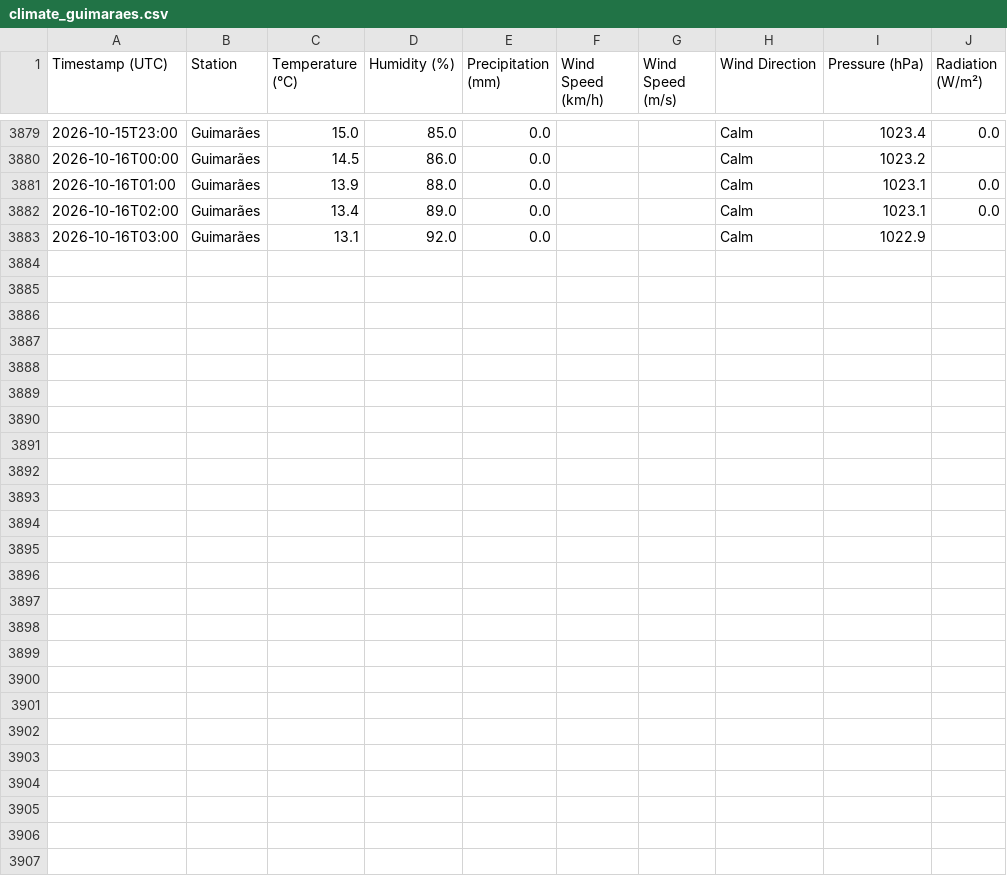
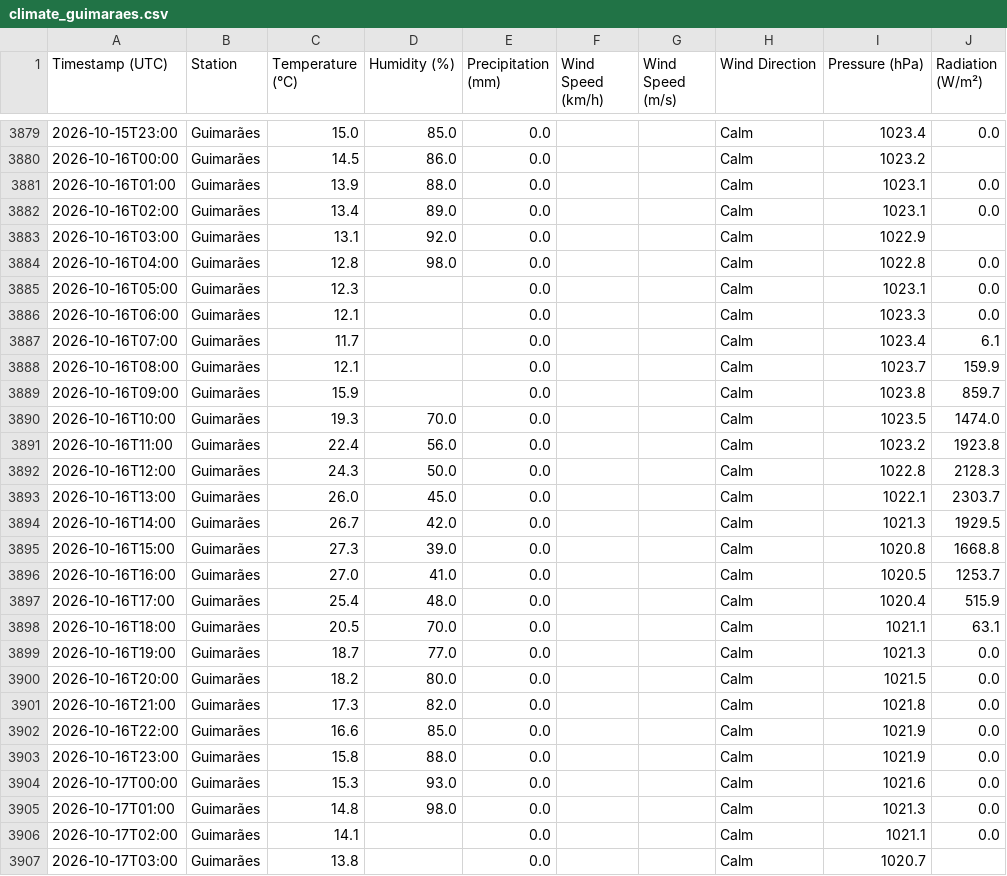
Before and after one commit to seikoyumetateoka/climate-guimaraes, a CSV file: data/climate_guimaraes.csv, drawn as a sheet; only a part is shown, gaps mark what is left out.

```diff
--- a/data/climate_guimaraes.csv
+++ b/data/climate_guimaraes.csv
@@ -3883 +3883,25 @@
 2026-10-16T03:00,Guimarães,13.1,92.0,0.0,,,Calm,1022.9,
+2026-10-16T04:00,Guimarães,12.8,98.0,0.0,,,Calm,1022.8,0.0
+2026-10-16T05:00,Guimarães,12.3,,0.0,,,Calm,1023.1,0.0
+2026-10-16T06:00,Guimarães,12.1,,0.0,,,Calm,1023.3,0.0
+2026-10-16T07:00,Guimarães,11.7,,0.0,,,Calm,1023.4,6.1
+2026-10-16T08:00,Guimarães,12.1,,0.0,,,Calm,1023.7,159.9
+2026-10-16T09:00,Guimarães,15.9,,0.0,,,Calm,1023.8,859.7
+2026-10-16T10:00,Guimarães,19.3,70.0,0.0,,,Calm,1023.5,1474.0
+2026-10-16T11:00,Guimarães,22.4,56.0,0.0,,,Calm,1023.2,1923.8
+2026-10-16T12:00,Guimarães,24.3,50.0,0.0,,,Calm,1022.8,2128.3
+2026-10-16T13:00,Guimarães,26.0,45.0,0.0,,,Calm,1022.1,2303.7
+2026-10-16T14:00,Guimarães,26.7,42.0,0.0,,,Calm,1021.3,1929.5
+2026-10-16T15:00,Guimarães,27.3,39.0,0.0,,,Calm,1020.8,1668.8
+2026-10-16T16:00,Guimarães,27.0,41.0,0.0,,,Calm,1020.5,1253.7
+2026-10-16T17:00,Guimarães,25.4,48.0,0.0,,,Calm,1020.4,515.9
+2026-10-16T18:00,Guimarães,20.5,70.0,0.0,,,Calm,1021.1,63.1
+2026-10-16T19:00,Guimarães,18.7,77.0,0.0,,,Calm,1021.3,0.0
+2026-10-16T20:00,Guimarães,18.2,80.0,0.0,,,Calm,1021.5,0.0
+2026-10-16T21:00,Guimarães,17.3,82.0,0.0,,,Calm,1021.8,0.0
+2026-10-16T22:00,Guimarães,16.6,85.0,0.0,,,Calm,1021.9,0.0
+2026-10-16T23:00,Guimarães,15.8,88.0,0.0,,,Calm,1021.9,0.0
+2026-10-17T00:00,Guimarães,15.3,93.0,0.0,,,Calm,1021.6,0.0
+2026-10-17T01:00,Guimarães,14.8,98.0,0.0,,,Calm,1021.3,0.0
+2026-10-17T02:00,Guimarães,14.1,,0.0,,,Calm,1021.1,0.0
+2026-10-17T03:00,Guimarães,13.8,,0.0,,,Calm,1020.7,
```
